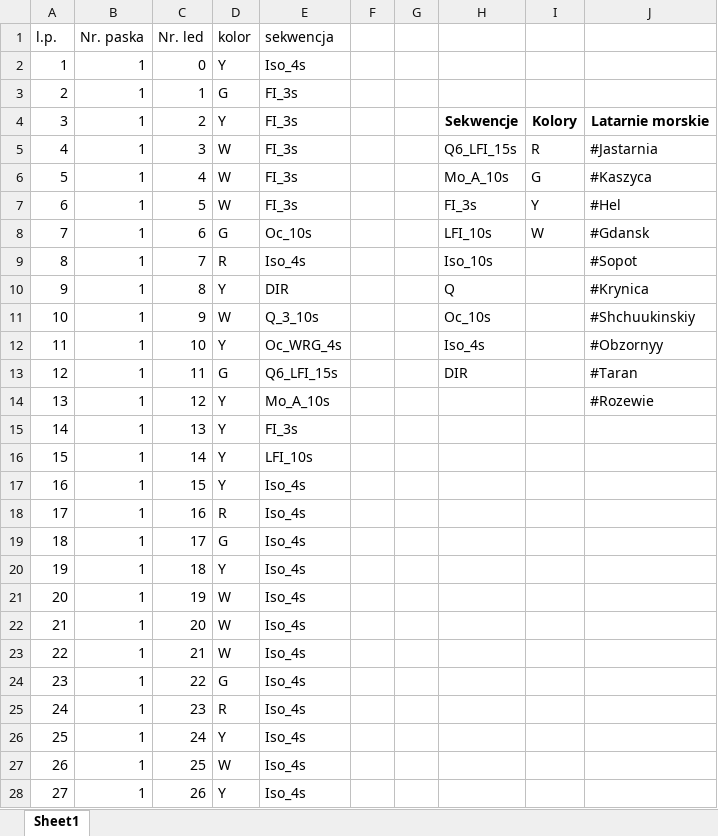
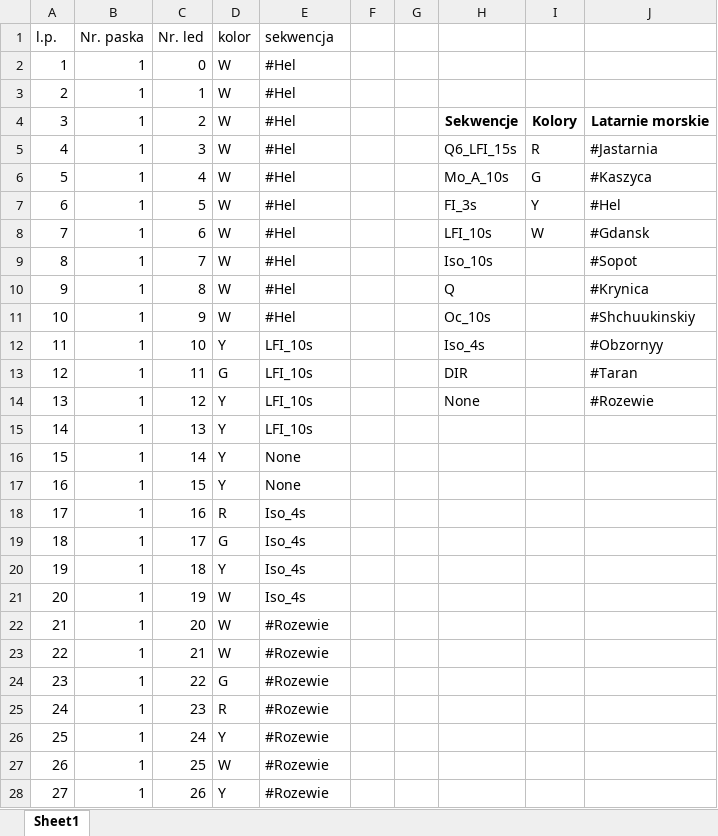
Before and after one commit to qbazd/buoy_leds, an Excel workbook: sekwencje.xlsx, sheet Sheet1, drawn as a sheet; only a part is shown; values as stored, in another font and other column widths than the file's, no borders; the diff covers the shown part only; the diff names each change by its address in the sheet, - before the commit and + after, or states it on an @@ line.

```diff
--- a/sekwencje.xlsx (sheet Sheet1)
+++ b/sekwencje.xlsx (sheet Sheet1)
-D2 (kolor): Y
+D2 (kolor): W
-E2 (sekwencja): Iso_4s
+E2 (sekwencja): #Hel
-D3 (kolor): G
+D3 (kolor): W
-E3:E7 (sekwencja): FI_3s
+E3:E7 (sekwencja): #Hel
-D4 (kolor): Y
+D4 (kolor): W
-D8 (kolor): G
+D8 (kolor): W
-E8 (sekwencja): Oc_10s
+E8 (sekwencja): #Hel
-D9 (kolor): R
+D9 (kolor): W
-E9 (sekwencja): Iso_4s
+E9 (sekwencja): #Hel
-D10 (kolor): Y
+D10 (kolor): W
-E10 (sekwencja): DIR
+E10 (sekwencja): #Hel
-E11 (sekwencja): Q_3_10s
+E11 (sekwencja): #Hel
-E12 (sekwencja): Oc_WRG_4s
+E12 (sekwencja): LFI_10s
-E13 (sekwencja): Q6_LFI_15s
+E13 (sekwencja): LFI_10s
-E14 (sekwencja): Mo_A_10s
+E14 (sekwencja): LFI_10s
-H14: (empty)
+H14: None
-E15 (sekwencja): FI_3s
+E15 (sekwencja): LFI_10s
-E16 (sekwencja): LFI_10s
+E16 (sekwencja): None
-E17 (sekwencja): Iso_4s
+E17 (sekwencja): None
-E22:E28 (sekwencja): Iso_4s
+E22:E28 (sekwencja): #Rozewie
```
Also changed, not shown: 55 edited cells elsewhere in this sheet, 4 other files.
